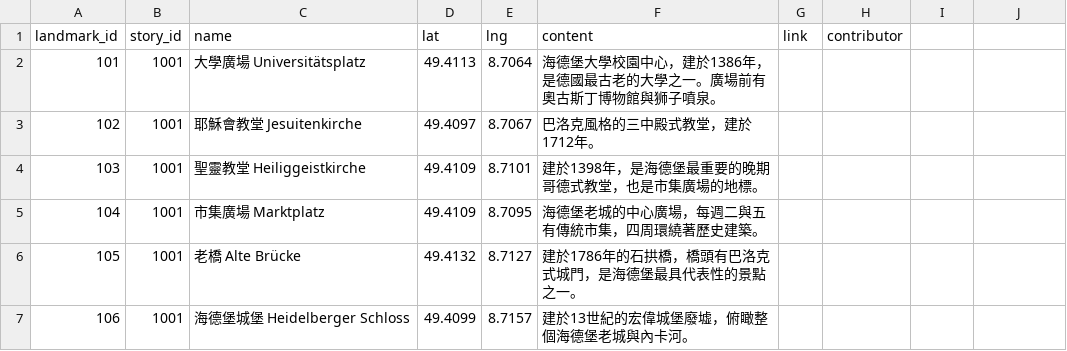
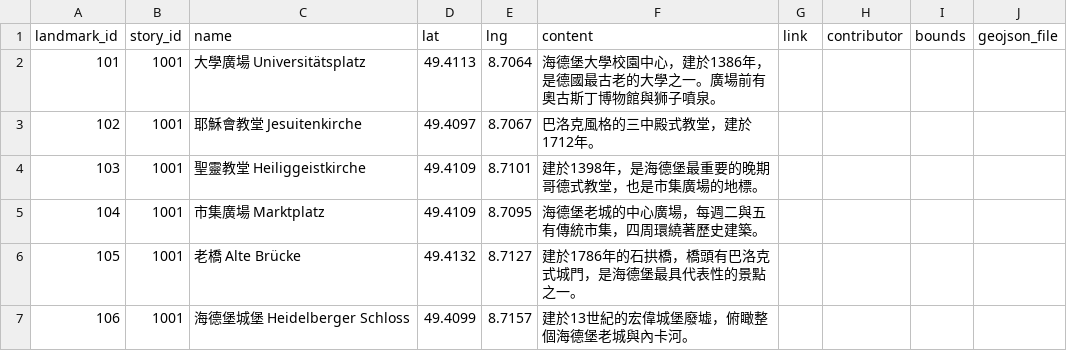
Before and after one commit to ioksengtan/Listmap_v0d3, a CSV file: data/landmarks.csv, drawn as a sheet; only a part is shown.

```diff
--- a/data/landmarks.csv
+++ b/data/landmarks.csv
@@ -1,2 +1,2 @@
-landmark_id,story_id,name,lat,lng,content,link,contributor
+landmark_id,story_id,name,lat,lng,content,link,contributor,bounds,geojson_file
 101,1001,大學廣場 Universitätsplatz,49.4113,8.7064,海德堡大學校園中心，建於1386年，是德國最古老的大學之一。廣場前有奧古斯丁博物館與狮子噴泉。,
```
Also changed, not shown: 5 other files.
